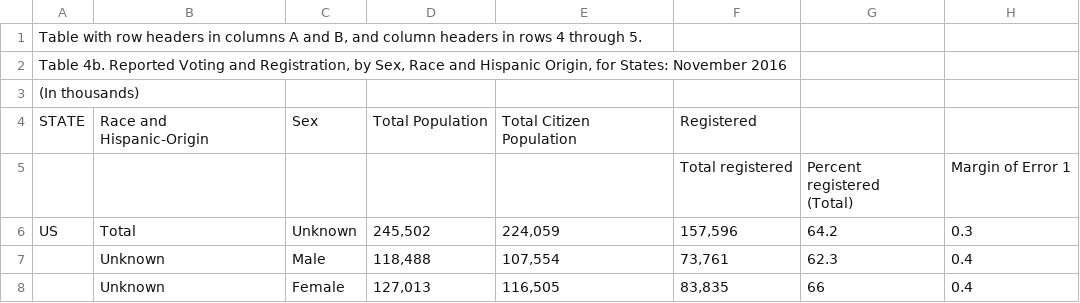
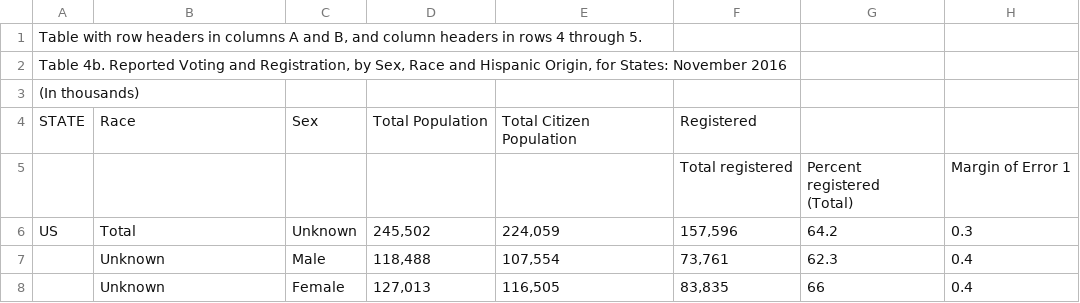
Before and after one commit to KarynePegues/Project, a CSV file: Report Voting and Registration 2016.csv, drawn as a sheet; only a part is shown; the diff names each change by its address in the sheet, - before the commit and + after, or states it on an @@ line.

```diff
--- a/Report Voting and Registration 2016.csv
+++ b/Report Voting and Registration 2016.csv
-B4: Race and Hispanic-Origin
+B4: Race
```
Also changed, not shown: Report Voting and Registration 2020.csv.
